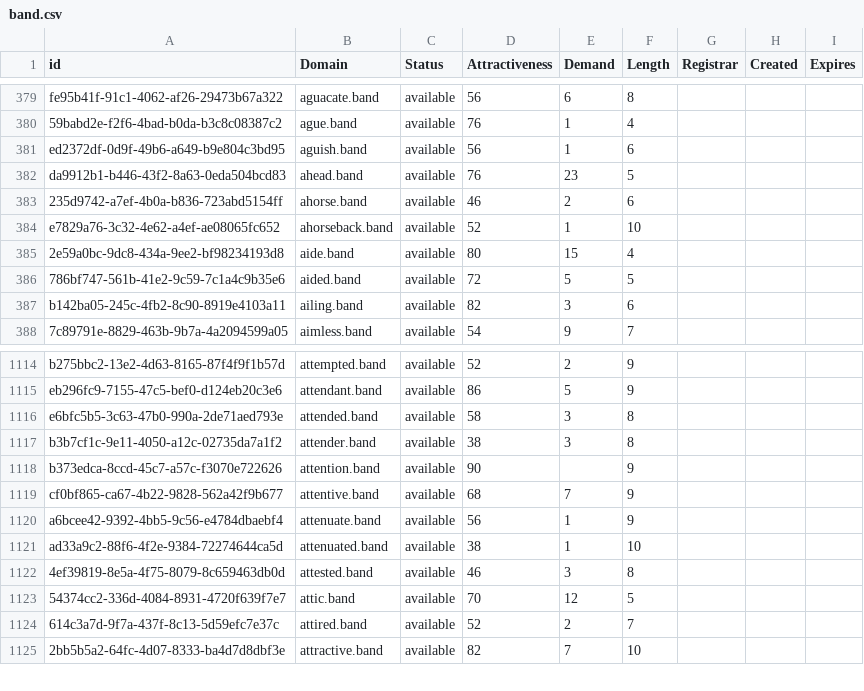
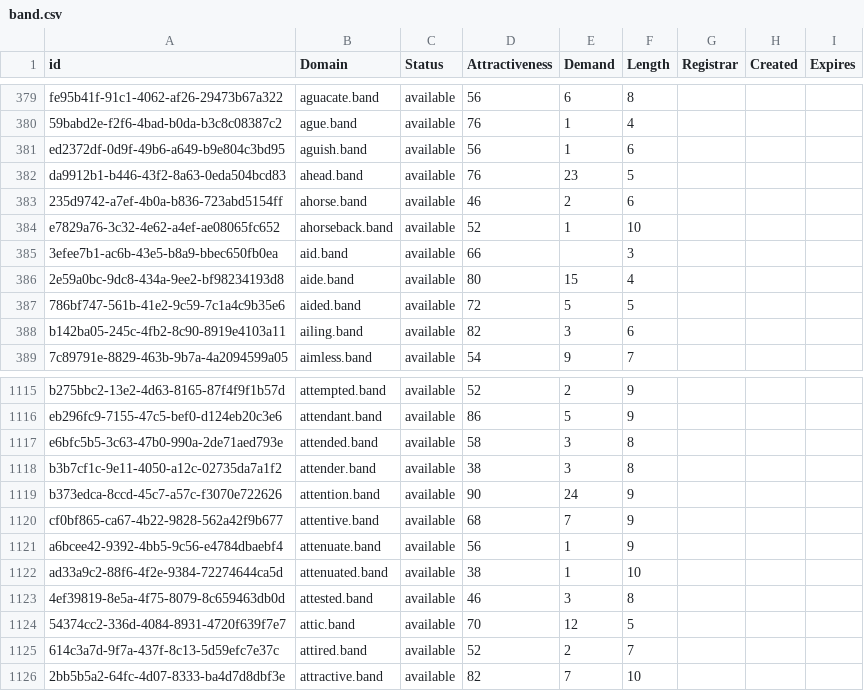
Before and after one commit to UniqueDomains/band-oneword-domains, a CSV file: band.csv, drawn as a sheet; only a part is shown, gaps mark what is left out.

Commit message:
Domains update

```diff
--- a/band.csv
+++ b/band.csv
@@ -384,2 +384,3 @@ da9912b1-b446-43f2-8a63-0eda504bcd83,ahead.band,available,76,23,5,,,
 e7829a76-3c32-4e62-a4ef-ae08065fc652,ahorseback.band,available,52,1,10,,,
+3efee7b1-ac6b-43e5-b8a9-bbec650fb0ea,aid.band,available,66,,3,,,
 2e59a0bc-9dc8-434a-9ee2-bf98234193d8,aide.band,available,80,15,4,,,
@@ -1117,3 +1118,3 @@ e6bfc5b5-3c63-47b0-990a-2de71aed793e,attended.band,available,58,3,8,,,
 b3b7cf1c-9e11-4050-a12c-02735da7a1f2,attender.band,available,38,3,8,,,
-b373edca-8ccd-45c7-a57c-f3070e722626,attention.band,available,90,,9,,,
+b373edca-8ccd-45c7-a57c-f3070e722626,attention.band,available,90,24,9,,,
 cf0bf865-ca67-4b22-9828-562a42f9b677,attentive.band,available,68,7,9,,,
```
Also changed, not shown: 2 other files.
